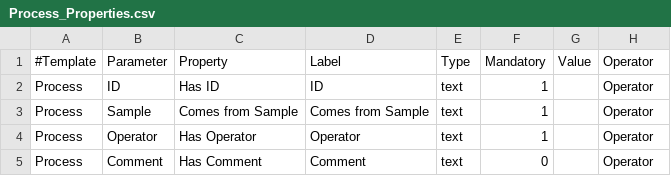
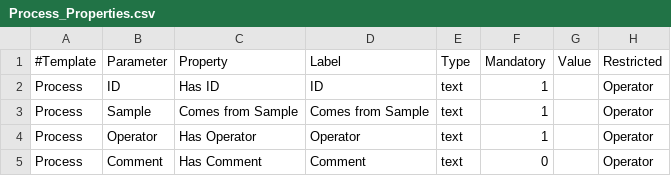
Before and after one commit to ProteoWiki/ProteoWiki, a CSV file: documents/Process_Properties.csv, drawn as a sheet; only a part is shown.

Commit message:
Update Process_Properties.csv

```diff
--- a/documents/Process_Properties.csv
+++ b/documents/Process_Properties.csv
@@ -1,2 +1,2 @@
-#Template,Parameter,Property,Label,Type,Mandatory,Value,Operator
+#Template,Parameter,Property,Label,Type,Mandatory,Value,Restricted
 Process,ID,Has ID,ID,text,1,,Operator
```
